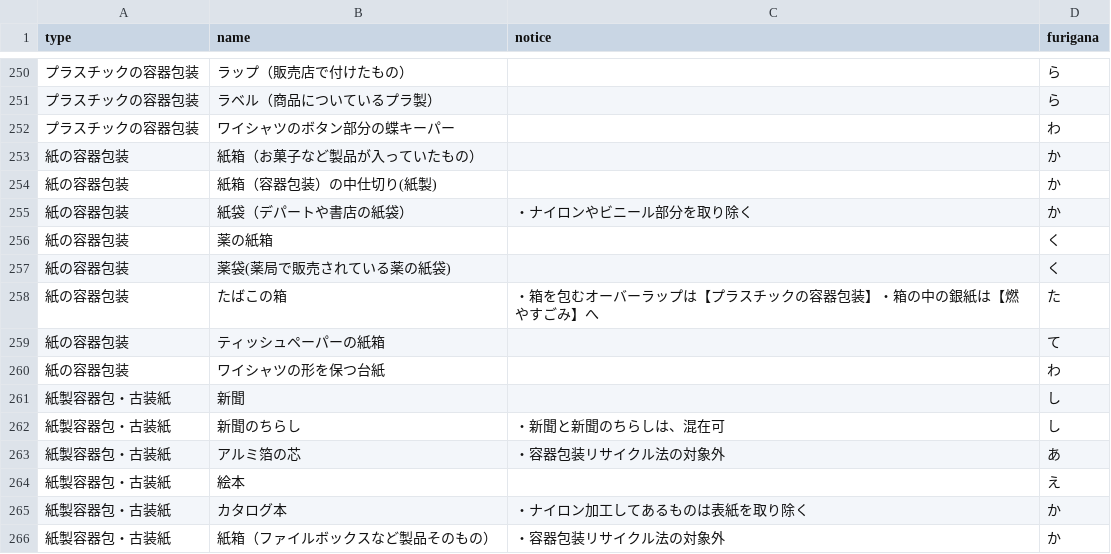
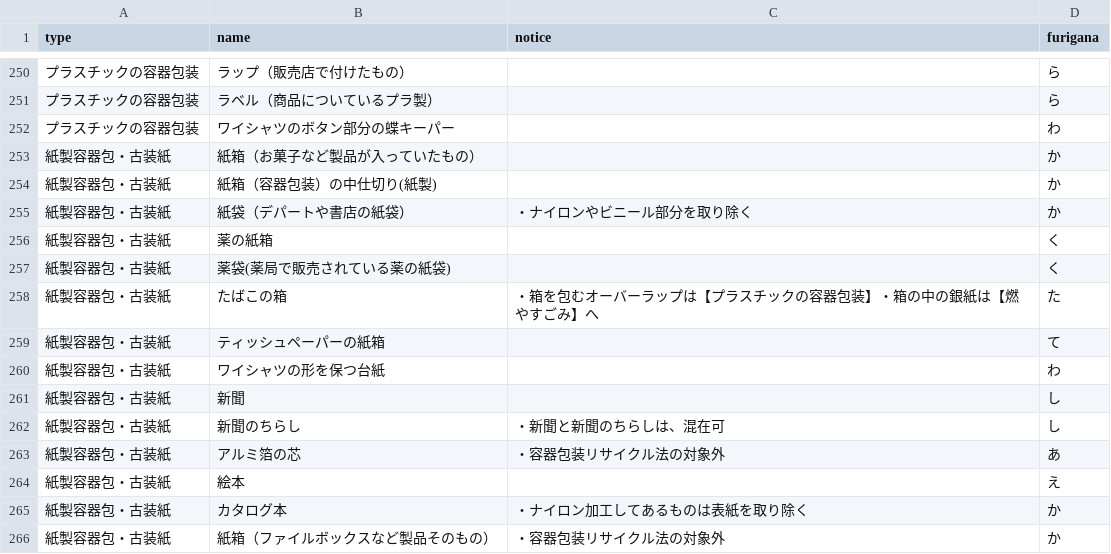
Before and after one commit to codefortoyama/5374, a CSV file: data/target.csv, drawn as a sheet; only a part is shown, gaps mark what is left out.

Commit message:
Update target.csv

```diff
--- a/data/target.csv
+++ b/data/target.csv
@@ -252,10 +252,10 @@ type,name,notice,furigana
 プラスチックの容器包装,ワイシャツのボタン部分の蝶キーパー,,わ
-紙の容器包装,紙箱（お菓子など製品が入っていたもの）,,か
-紙の容器包装,紙箱（容器包装）の中仕切り(紙製),,か
-紙の容器包装,紙袋（デパートや書店の紙袋）,・ナイロンやビニール部分を取り除く,か
-紙の容器包装,薬の紙箱,,く
-紙の容器包装,薬袋(薬局で販売されている薬の紙袋),,く
-紙の容器包装,たばこの箱,・箱を包むオーバーラップは【プラスチックの容器包装】・箱の中の銀紙は【燃やすごみ】へ,た
-紙の容器包装,ティッシュペーパーの紙箱,,て
-紙の容器包装,ワイシャツの形を保つ台紙,,わ
+紙製容器包・古装紙,紙箱（お菓子など製品が入っていたもの）,,か
+紙製容器包・古装紙,紙箱（容器包装）の中仕切り(紙製),,か
+紙製容器包・古装紙,紙袋（デパートや書店の紙袋）,・ナイロンやビニール部分を取り除く,か
+紙製容器包・古装紙,薬の紙箱,,く
+紙製容器包・古装紙,薬袋(薬局で販売されている薬の紙袋),,く
+紙製容器包・古装紙,たばこの箱,・箱を包むオーバーラップは【プラスチックの容器包装】・箱の中の銀紙は【燃やすごみ】へ,た
+紙製容器包・古装紙,ティッシュペーパーの紙箱,,て
+紙製容器包・古装紙,ワイシャツの形を保つ台紙,,わ
 紙製容器包・古装紙,新聞,,し
```
